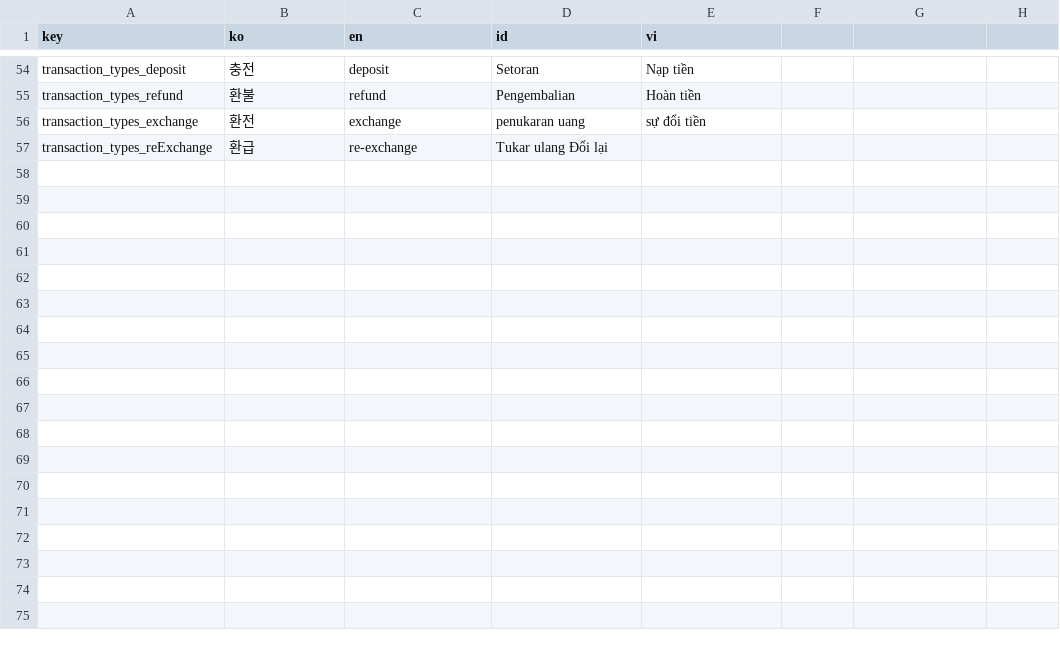
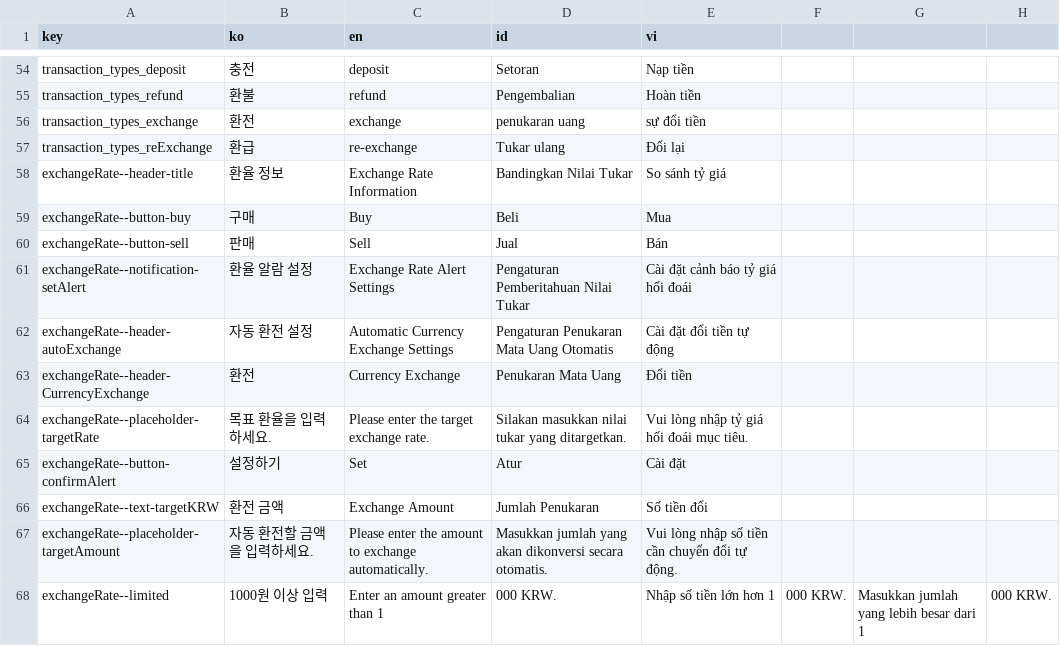
Before and after one commit to ybon1107/song-e-pay, a CSV file: frontend/src/locales/csv/locales.csv, drawn as a sheet; only a part is shown, gaps mark what is left out.

```diff
--- a/frontend/src/locales/csv/locales.csv
+++ b/frontend/src/locales/csv/locales.csv
@@ -56,2 +56,13 @@ transaction_types_refund,환불,refund,Pengembalian,Hoàn tiền
 transaction_types_exchange,환전,exchange,penukaran uang,sự đổi tiền
-transaction_types_reExchange,환급,re-exchange,Tukar ulang	Đổi lại
+transaction_types_reExchange,환급,re-exchange,Tukar ulang,Đổi lại
+exchangeRate--header-title,환율 정보,Exchange Rate Information,Bandingkan Nilai Tukar,So sánh tỷ giá
+exchangeRate--button-buy,구매,Buy,Beli,Mua
+exchangeRate--button-sell,판매,Sell,Jual,Bán
+exchangeRate--notification-setAlert,환율 알람 설정,Exchange Rate Alert Settings,Pengaturan Pemberitahuan Nilai Tukar,Cài đặt cảnh báo tỷ giá hối đoái
+exchangeRate--header-autoExchange,자동 환전 설정,Automatic Currency Exchange Settings,Pengaturan Penukaran Mata Uang Otomatis,Cài đặt đổi tiền tự động
+exchangeRate--header-CurrencyExchange,환전,Currency Exchange,Penukaran Mata Uang,Đổi tiền
+exchangeRate--placeholder-targetRate,목표 환율을 입력하세요.,Please enter the target exchange rate.,Silakan masukkan nilai tukar yang ditargetkan.,Vui lòng nhập tỷ giá hối đoái mục tiêu.
+exchangeRate--button-confirmAlert,설정하기,Set,Atur,Cài đặt
+exchangeRate--text-targetKRW,환전 금액,Exchange Amount,Jumlah Penukaran,Số tiền đổi
+exchangeRate--placeholder-targetAmount,자동 환전할 금액을 입력하세요.,Please enter the amount to exchange automatically.,Masukkan jumlah yang akan dikonversi secara otomatis.,Vui lòng nhập số tiền cần chuyển đổi tự động.
+exchangeRate--limited,1000원 이상 입력,Enter an amount greater than 1,000 KRW.,Nhập số tiền lớn hơn 1,000 KRW.,Masukkan jumlah yang lebih besar dari 1,000 KRW.
```
Also changed, not shown: 22 other files.
